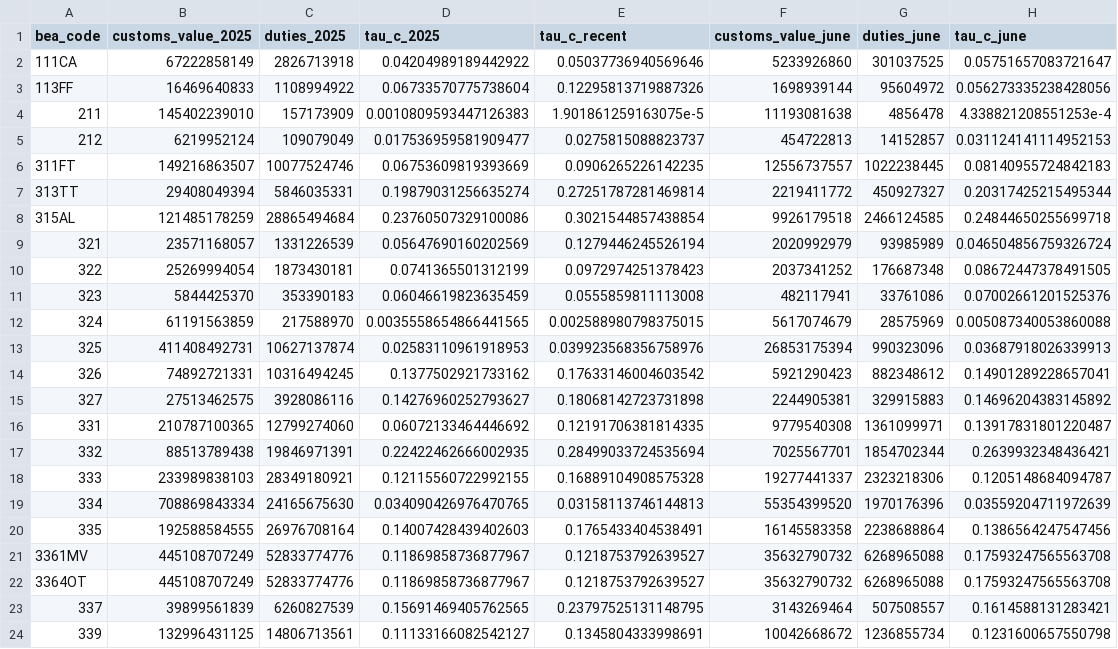
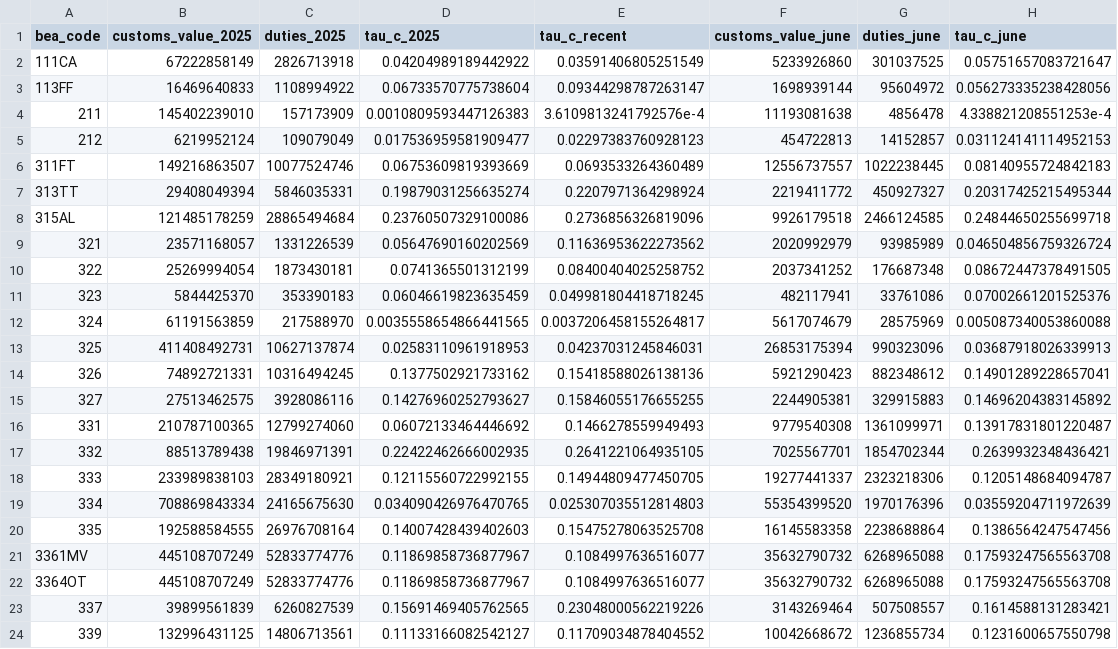
Before and after one commit to Budget-Lab-Yale/tariff-impact-tracker, a CSV file: output/emp_idx_tau_c.csv, drawn as a sheet.

```diff
--- a/output/emp_idx_tau_c.csv
+++ b/output/emp_idx_tau_c.csv
@@ -1,24 +1,24 @@
 bea_code,customs_value_2025,duties_2025,tau_c_2025,tau_c_recent,customs_value_june,duties_june,tau_c_june
-111CA,67222858149,2826713918,0.04204989189442922,0.05037736940569646,5233926860,301037525,0.05751657083721647
-113FF,16469640833,1108994922,0.06733570775738604,0.12295813719887326,1698939144,95604972,0.056273335238428056
-211,145402239010,157173909,0.0010809593447126383,1.901861259163075e-5,11193081638,4856478,4.338821208551253e-4
-212,6219952124,109079049,0.017536959581909477,0.0275815088823737,454722813,14152857,0.031124141114952153
-311FT,149216863507,10077524746,0.06753609819393669,0.0906265226142235,12556737557,1022238445,0.08140955724842183
-313TT,29408049394,5846035331,0.19879031256635274,0.27251787281469814,2219411772,450927327,0.20317425215495344
-315AL,121485178259,28865494684,0.23760507329100086,0.3021544857438854,9926179518,2466124585,0.24844650255699718
-321,23571168057,1331226539,0.05647690160202569,0.1279446245526194,2020992979,93985989,0.046504856759326724
-322,25269994054,1873430181,0.0741365501312199,0.0972974251378423,2037341252,176687348,0.08672447378491505
-323,5844425370,353390183,0.06046619823635459,0.0555859811113008,482117941,33761086,0.07002661201525376
-324,61191563859,217588970,0.0035558654866441565,0.002588980798375015,5617074679,28575969,0.005087340053860088
-325,411408492731,10627137874,0.02583110961918953,0.039923568356758976,26853175394,990323096,0.03687918026339913
-326,74892721331,10316494245,0.1377502921733162,0.17633146004603542,5921290423,882348612,0.14901289228657041
-327,27513462575,3928086116,0.14276960252793627,0.18068142723731898,2244905381,329915883,0.14696204383145892
-331,210787100365,12799274060,0.06072133464446692,0.12191706381814335,9779540308,1361099971,0.13917831801220487
-332,88513789438,19846971391,0.22422462666002935,0.28499033724535694,7025567701,1854702344,0.2639932348436421
-333,233989838103,28349180921,0.12115560722992155,0.16889104908575328,19277441337,2323218306,0.1205148684094787
-334,708869843334,24165675630,0.034090426976470765,0.03158113746144813,55354399520,1970176396,0.03559204711972639
-335,192588584555,26976708164,0.14007428439402603,0.1765433404538491,16145583358,2238688864,0.1386564247547456
-3361MV,445108707249,52833774776,0.11869858736877967,0.1218753792639527,35632790732,6268965088,0.17593247565563708
-3364OT,445108707249,52833774776,0.11869858736877967,0.1218753792639527,35632790732,6268965088,0.17593247565563708
-337,39899561839,6260827539,0.15691469405762565,0.23797525131148795,3143269464,507508557,0.1614588131283421
-339,132996431125,14806713561,0.11133166082542127,0.1345804333998691,10042668672,1236855734,0.1231600657550798
+111CA,67222858149,2826713918,0.04204989189442922,0.03591406805251549,5233926860,301037525,0.05751657083721647
+113FF,16469640833,1108994922,0.06733570775738604,0.09344298787263147,1698939144,95604972,0.056273335238428056
+211,145402239010,157173909,0.0010809593447126383,3.6109813241792576e-4,11193081638,4856478,4.338821208551253e-4
+212,6219952124,109079049,0.017536959581909477,0.02297383760928123,454722813,14152857,0.031124141114952153
+311FT,149216863507,10077524746,0.06753609819393669,0.0693533264360489,12556737557,1022238445,0.08140955724842183
+313TT,29408049394,5846035331,0.19879031256635274,0.2207971364298924,2219411772,450927327,0.20317425215495344
+315AL,121485178259,28865494684,0.23760507329100086,0.2736856326819096,9926179518,2466124585,0.24844650255699718
+321,23571168057,1331226539,0.05647690160202569,0.11636953622273562,2020992979,93985989,0.046504856759326724
+322,25269994054,1873430181,0.0741365501312199,0.08400404025258752,2037341252,176687348,0.08672447378491505
+323,5844425370,353390183,0.06046619823635459,0.049981804418718245,482117941,33761086,0.07002661201525376
+324,61191563859,217588970,0.0035558654866441565,0.0037206458155264817,5617074679,28575969,0.005087340053860088
+325,411408492731,10627137874,0.02583110961918953,0.04237031245846031,26853175394,990323096,0.03687918026339913
+326,74892721331,10316494245,0.1377502921733162,0.15418588026138136,5921290423,882348612,0.14901289228657041
+327,27513462575,3928086116,0.14276960252793627,0.15846055176655255,2244905381,329915883,0.14696204383145892
+331,210787100365,12799274060,0.06072133464446692,0.1466278559949493,9779540308,1361099971,0.13917831801220487
+332,88513789438,19846971391,0.22422462666002935,0.2641221064935105,7025567701,1854702344,0.2639932348436421
+333,233989838103,28349180921,0.12115560722992155,0.14944809477450705,19277441337,2323218306,0.1205148684094787
+334,708869843334,24165675630,0.034090426976470765,0.025307035512814803,55354399520,1970176396,0.03559204711972639
+335,192588584555,26976708164,0.14007428439402603,0.15475278063525708,16145583358,2238688864,0.1386564247547456
+3361MV,445108707249,52833774776,0.11869858736877967,0.1084997636516077,35632790732,6268965088,0.17593247565563708
+3364OT,445108707249,52833774776,0.11869858736877967,0.1084997636516077,35632790732,6268965088,0.17593247565563708
+337,39899561839,6260827539,0.15691469405762565,0.23048000562219226,3143269464,507508557,0.1614588131283421
+339,132996431125,14806713561,0.11133166082542127,0.11709034878404552,10042668672,1236855734,0.1231600657550798
```
Also changed, not shown: input/customs_duties_by_naics.csv, output/employment_index_I_t.csv, 2 other files.
